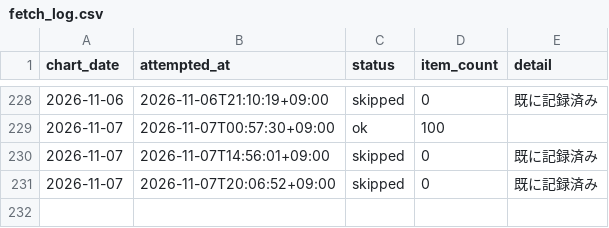
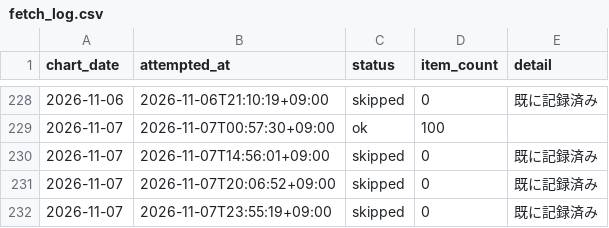
Before and after one commit to koukikanda10/apple-music-jp-chart, a CSV file: data/fetch_log.csv, drawn as a sheet; only a part is shown, gaps mark what is left out.

```diff
--- a/data/fetch_log.csv
+++ b/data/fetch_log.csv
@@ -231 +231,2 @@
 2026-11-07,2026-11-07T20:06:52+09:00,skipped,0,既に記録済み
+2026-11-07,2026-11-07T23:55:19+09:00,skipped,0,既に記録済み
```
